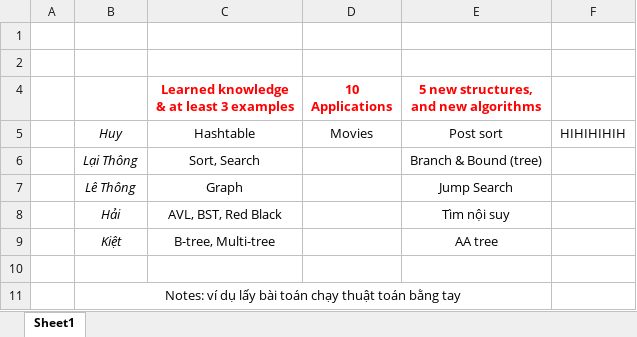
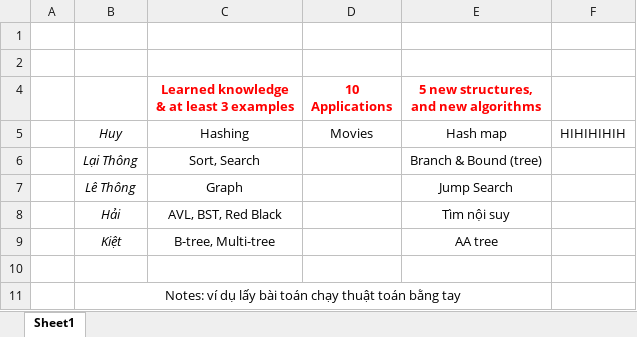
Before and after one commit to starhuy1903/Synthesis-Report, an Excel workbook: WorkTable.xlsx, sheet Sheet1, drawn as a sheet; values as stored, in another font and other column widths than the file's, no borders; the diff names each change by its address in the sheet, - before the commit and + after, or states it on an @@ line.

```diff
--- a/WorkTable.xlsx (sheet Sheet1)
+++ b/WorkTable.xlsx (sheet Sheet1)
-C5: Hashtable
+C5: Hashing
-E5: Post sort
+E5: Hash map
```
Also changed, not shown: 4 other files.
